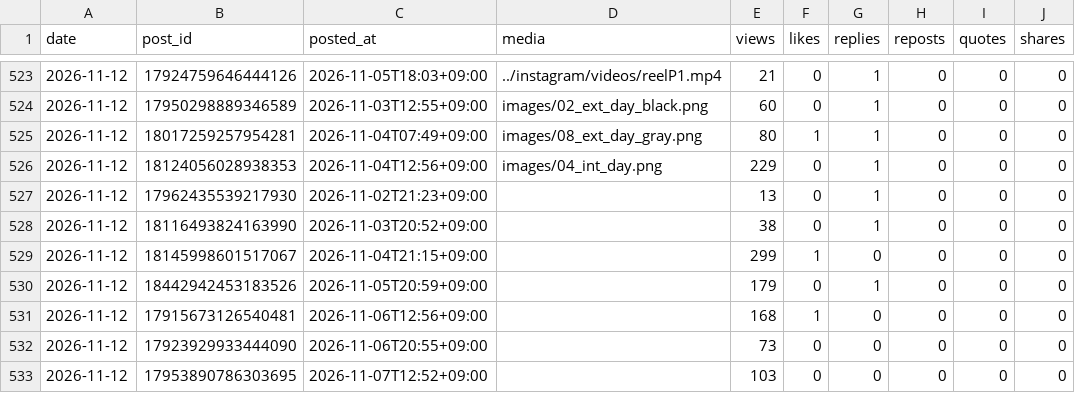
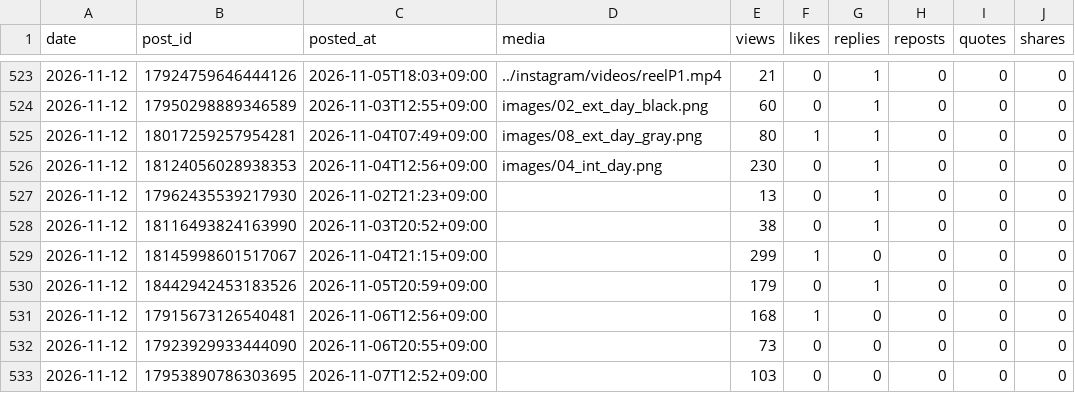
Before and after one commit to rikutonbo318-ctrl/TOWA, a CSV file: threads/stats.csv, drawn as a sheet; only a part is shown, gaps mark what is left out.

Commit message:
Threads: 投稿済みと数字を記録

```diff
--- a/threads/stats.csv
+++ b/threads/stats.csv
@@ -525,3 +525,3 @@ date,post_id,posted_at,media,views,likes,replies,reposts,quotes,shares
 2026-11-12,18017259257954281,2026-11-04T07:49+09:00,images/08_ext_day_gray.png,80,1,1,0,0,0
-2026-11-12,18124056028938353,2026-11-04T12:56+09:00,images/04_int_day.png,229,0,1,0,0,0
+2026-11-12,18124056028938353,2026-11-04T12:56+09:00,images/04_int_day.png,230,0,1,0,0,0
 2026-11-12,17962435539217930,2026-11-02T21:23+09:00,,13,0,1,0,0,0
```
Also changed, not shown: 1 other file.
